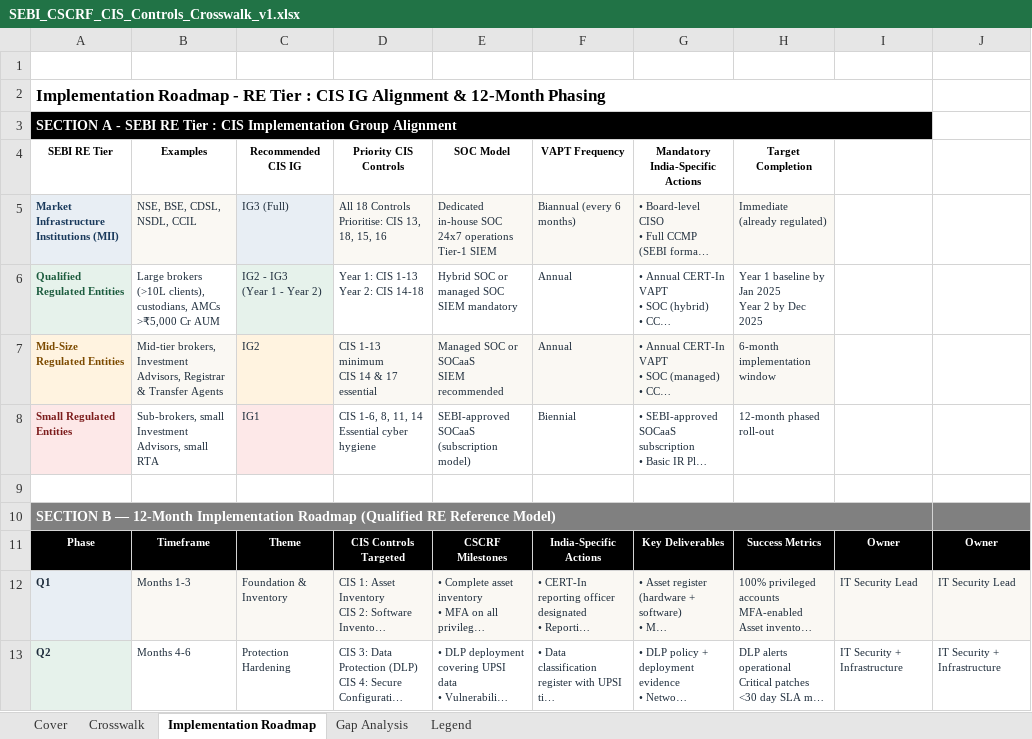
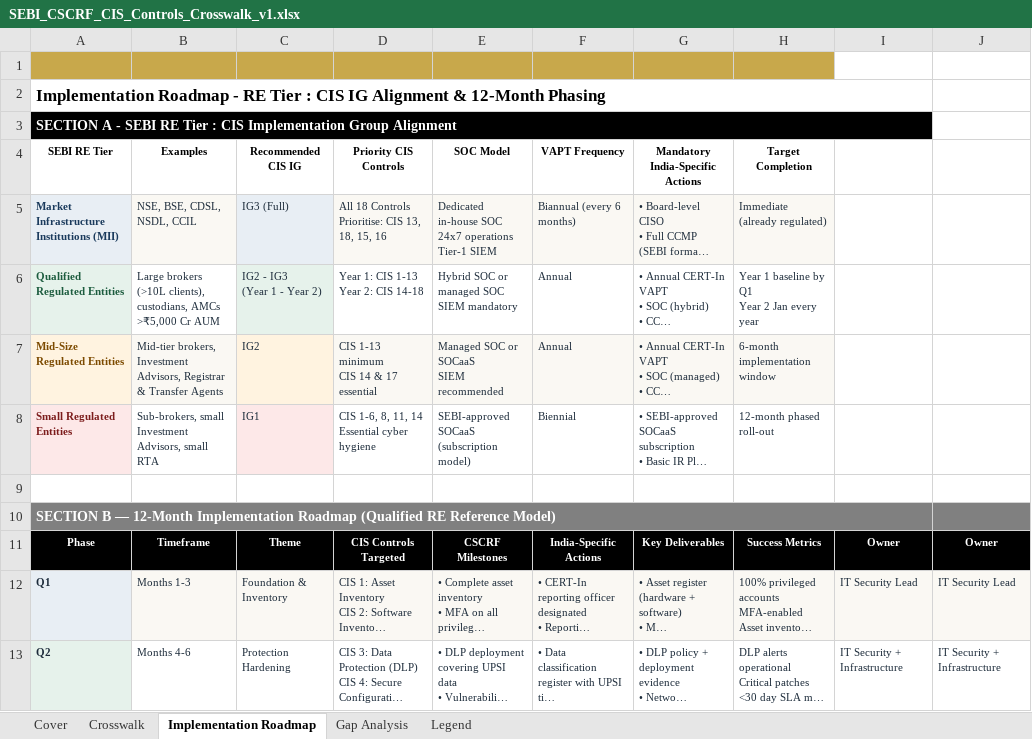
Before and after one commit to Phishblockr/CSCRF, an Excel workbook: SEBI_CSCRF_CIS_Controls_Crosswalk_v1.xlsx, sheet Implementation Roadmap, drawn as a sheet; only a part is shown; long unchanged cells end in …; values as stored, in another font and other column widths than the file's, no borders; ↵ is a line break in a cell; the diff names each change by its address in the sheet, - before the commit and + after, or states it on an @@ line.

Commit message:
Fixed Implementation Roadmap completion dates

```diff
--- a/SEBI_CSCRF_CIS_Controls_Crosswalk_v1.xlsx (sheet Implementation Roadmap)
+++ b/SEBI_CSCRF_CIS_Controls_Crosswalk_v1.xlsx (sheet Implementation Roadmap)
-A1:H1 fill: none
+A1:H1 fill: #C8A84B
-H6 (Target Completion): Year 1 baseline by Jan 2025 ↵ Year 2 by Dec 2025
+H6 (Target Completion): Year 1 baseline by Q1 ↵ Year 2 Jan every year
```
